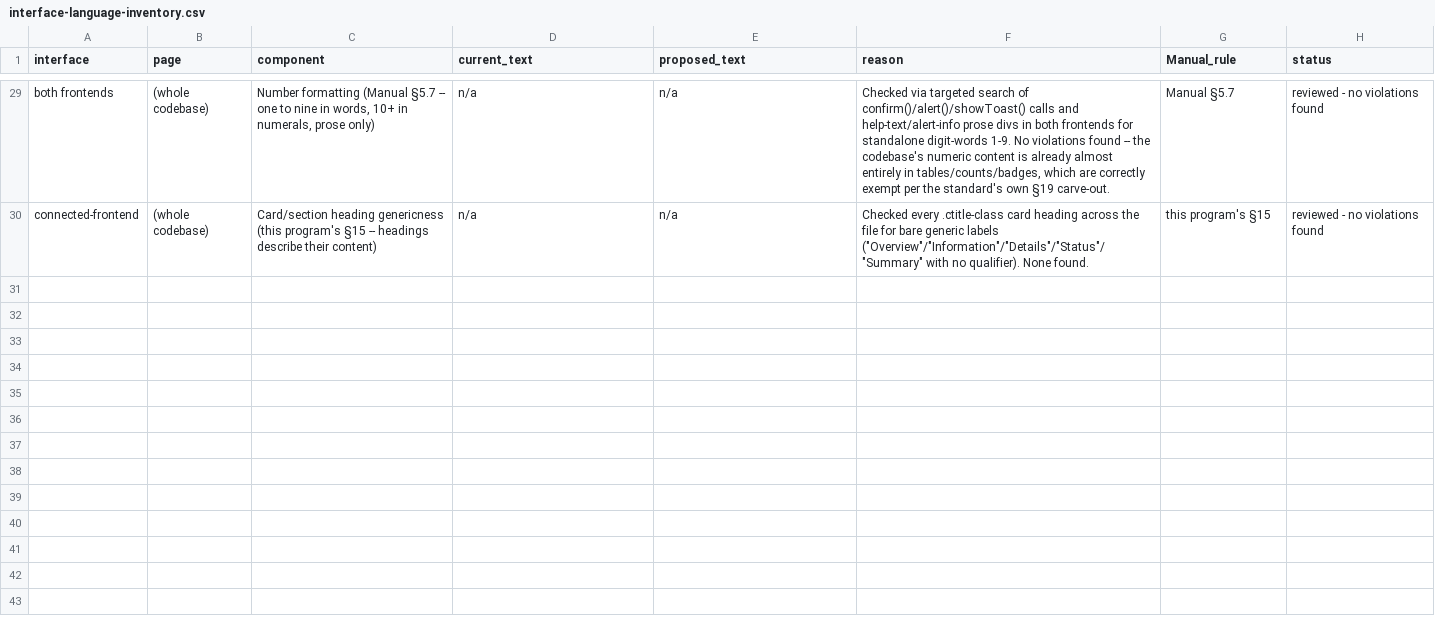
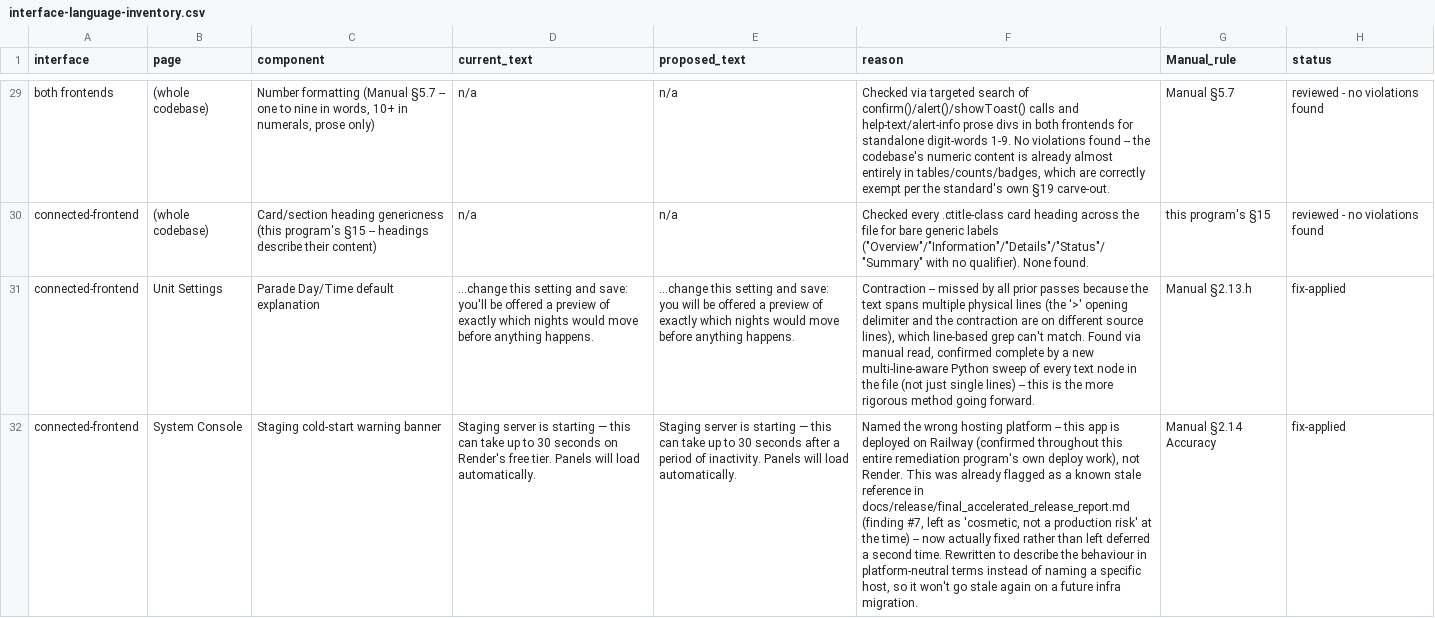
Before and after one commit to gengen2310/AAFC_TrainingManagementSystem, a CSV file: docs/product-review/interface-language-inventory.csv, drawn as a sheet; only a part is shown, gaps mark what is left out; the diff covers the shown part only; the diff names each change by its address in the sheet, - before the commit and + after, or states it on an @@ line.

```diff
--- a/docs/product-review/interface-language-inventory.csv
+++ b/docs/product-review/interface-language-inventory.csv
+row 31: connected-frontend | Unit Settings | Parade Day/Time default explanation | ...change this setting and save: you'll be offered a preview of exactly which nights would move before anything happens. | ...change this setting and save: you will be offered a preview of exactly which nights would move before anything happens. | Contraction -- missed by all prior passes because the text spans multiple physical lines (the '>' opening delimiter and the contraction are on different source lines), which line-based grep can't match. Found via manual read, confirmed complete by a new multi-line-aware Python sweep of every text node in the file (not just single lines) -- this is the more rigorous method going forward. | Manual §2.13.h | fix-applied
+row 32: connected-frontend | System Console | Staging cold-start warning banner | Staging server is starting — this can take up to 30 seconds on Render's free tier. Panels will load automatically. | Staging server is starting — this can take up to 30 seconds after a period of inactivity. Panels will load automatically. | Named the wrong hosting platform -- this app is deployed on Railway (confirmed throughout this entire remediation program's own deploy work), not Render. This was already flagged as a known stale reference in docs/release/final_accelerated_release_report.md (finding #7, left as 'cosmetic, not a production risk' at the time) -- now actually fixed rather than left deferred a second time. Rewritten to describe the behaviour in platform-neutral terms instead of naming a specific host, so it won't go stale again on a future infra migration. | Manual §2.14 Accuracy | fix-applied
```
Also changed, not shown: 1 added row elsewhere in this file, 1 other file.
